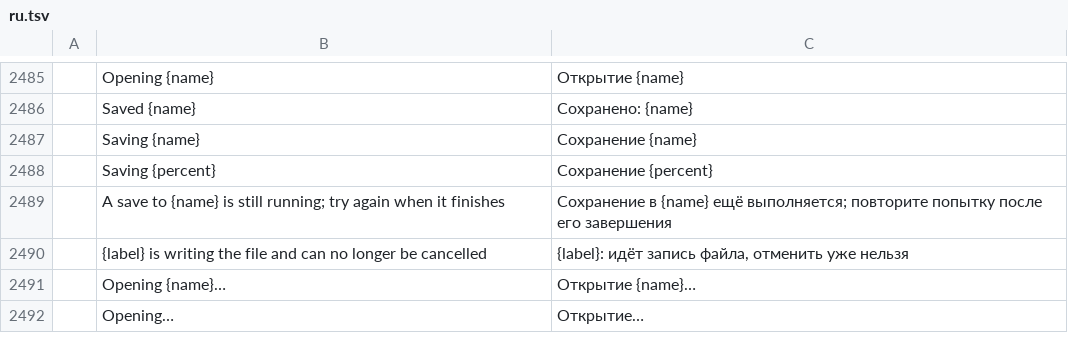
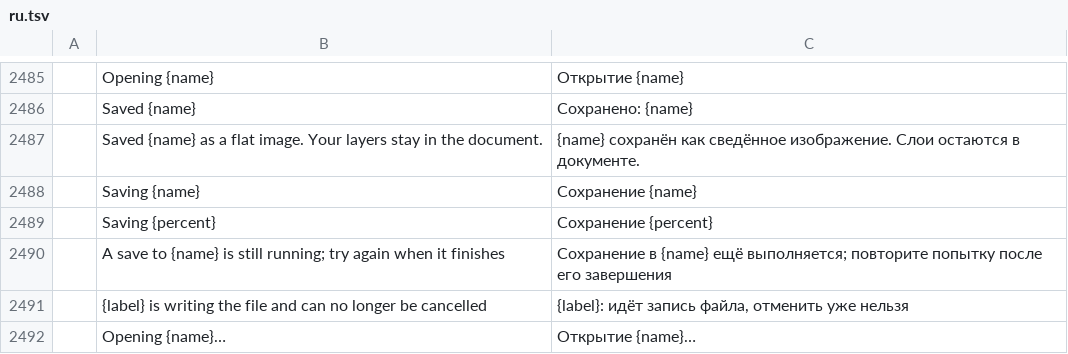
Before and after one commit to B-EtterDigital/C0photocraft, a TSV file: crates/ui-egui/src/i18n/ru.tsv, drawn as a sheet; only a part is shown, gaps mark what is left out; the shorter side is filled out with more unchanged rows.

```diff
--- a/crates/ui-egui/src/i18n/ru.tsv
+++ b/crates/ui-egui/src/i18n/ru.tsv
@@ -2486,2 +2486,3 @@
 	Saved {name}	Сохранено: {name}
+	Saved {name} as a flat image. Your layers stay in the document.	{name} сохранён как сведённое изображение. Слои остаются в документе.
 	Saving {name}	Сохранение {name}
```
Also changed, not shown: crates/ui-egui/src/i18n/el.tsv, crates/ui-egui/src/i18n/ja.tsv, 21 other files.
